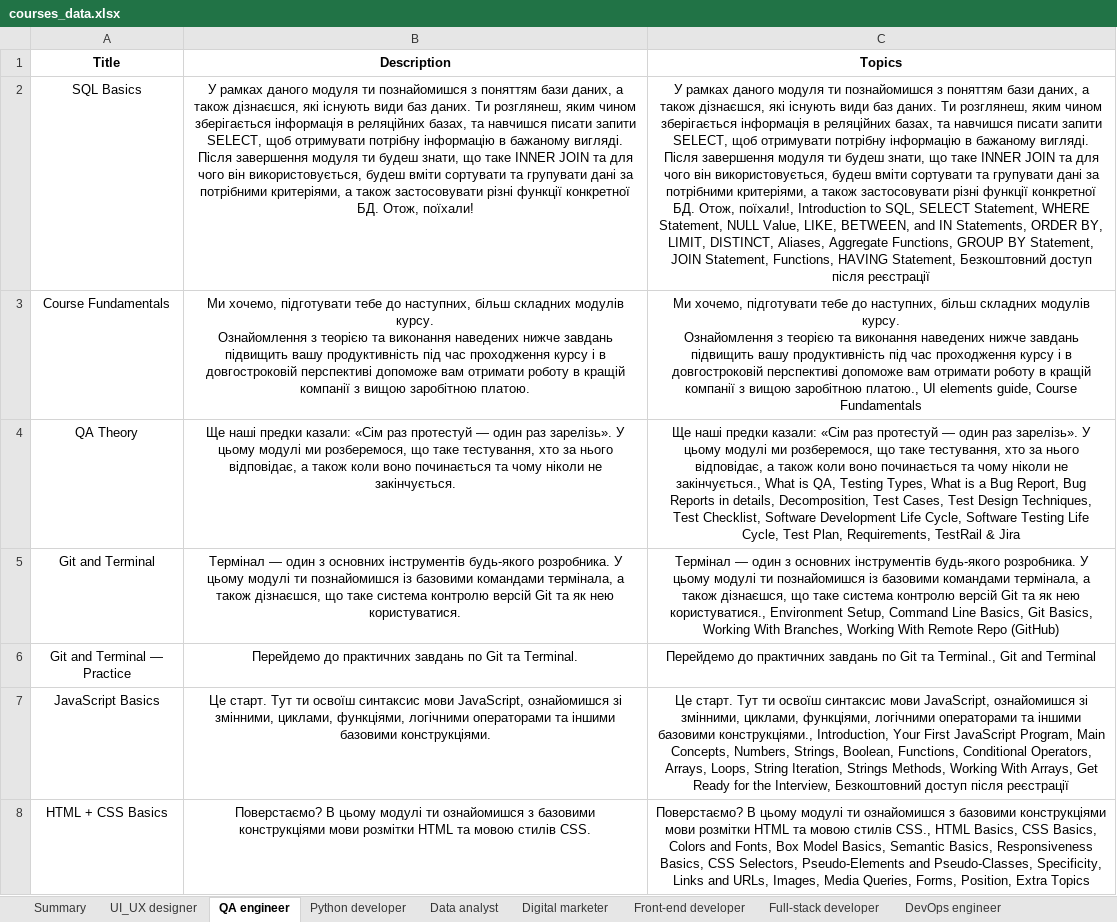
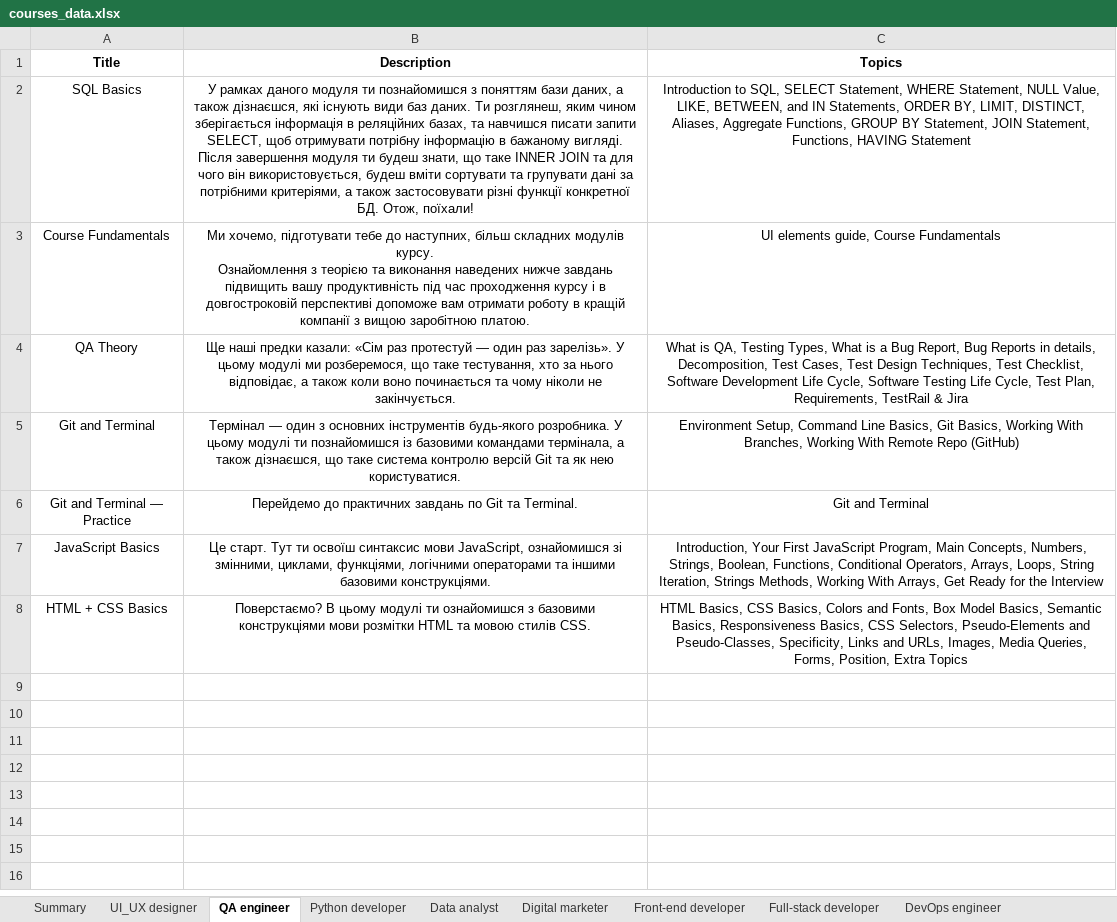
Before and after one commit to oleksandra-shershen/mate-academy-test-assignment, an Excel workbook: app/courses_data.xlsx, sheet QA engineer, drawn as a sheet; values as stored, in another font and other column widths than the file's, no borders; ↵ is a line break in a cell; the diff names each change by its address in the sheet, - before the commit and + after, or states it on an @@ line.

```diff
--- a/app/courses_data.xlsx (sheet QA engineer)
+++ b/app/courses_data.xlsx (sheet QA engineer)
-C2 (Topics): У рамках даного модуля ти познайомишся з поняттям бази даних, а також дізнаєшся, які існують види баз даних. Ти розглянеш, яким чином зберігається інформація в реляційних базах, та навчишся писати запити SELECT, щоб отримувати потрібну інформацію в бажаному вигляді. Після завершення модуля ти будеш знати, що таке INNER JOIN та для чого він використовується, будеш вміти сортувати та групувати дані за потрібними критеріями, а також застосовувати різні функції конкретної БД. Отож, поїхали!, Introduction to SQL, SELECT Statement, WHERE Statement, NULL Value, LIKE, BETWEEN, and IN Statements, ORDER BY, LIMIT, DISTINCT, Aliases, Aggregate Functions, GROUP BY Statement, JOIN Statement, Functions, HAVING Statement, Безкоштовний доступ після реєстрації
+C2 (Topics): Introduction to SQL, SELECT Statement, WHERE Statement, NULL Value, LIKE, BETWEEN, and IN Statements, ORDER BY, LIMIT, DISTINCT, Aliases, Aggregate Functions, GROUP BY Statement, JOIN Statement, Functions, HAVING Statement
-C3 (Topics): Ми хочемо, підготувати тебе до наступних, більш складних модулів курсу. ↵ Ознайомлення з теорією та виконання наведених нижче завдань підвищить вашу продуктивність під час проходження курсу і в довгостроковій перспективі допоможе вам отримати роботу в кращій компанії з вищою заробітною платою., UI elements…
+C3 (Topics): UI elements…
-C4 (Topics): Ще наші предки казали: «Сім раз протестуй — один раз зарелізь». У цьому модулі ми розберемося, що таке тестування, хто за нього відповідає, а також коли воно починається та чому ніколи не закінчується., What is…
+C4 (Topics): What is…
-C5 (Topics): Термінал — один з основних інструментів будь-якого розробника. У цьому модулі ти познайомишся із базовими командами термінала, а також дізнаєшся, що таке система контролю версій Git та як нею користуватися., Environment Setup,…
+C5 (Topics): Environment Setup,…
-C6 (Topics): Перейдемо до практичних завдань по Git та Terminal., Git and Terminal
+C6 (Topics): Git and Terminal
-C7 (Topics): Це старт. Тут ти освоїш синтаксис мови JavaScript, ознайомишся зі змінними, циклами, функціями, логічними операторами та іншими базовими конструкціями., Introduction, Your First JavaScript Program, Main Concepts, Numbers, Strings, Boolean, Functions, Conditional Operators, Arrays, Loops, String Iteration, Strings Methods, Working With Arrays, Get Ready for the Interview, Безкоштовний доступ після реєстрації
+C7 (Topics): Introduction, Your First JavaScript Program, Main Concepts, Numbers, Strings, Boolean, Functions, Conditional Operators, Arrays, Loops, String Iteration, Strings Methods, Working With Arrays, Get Ready for the Interview
-C8 (Topics): Поверстаємо? В цьому модулі ти ознайомишся з базовими конструкціями мови розмітки HTML та мовою стилів CSS., HTML Basics,…
+C8 (Topics): HTML Basics,…
```
Also changed, not shown: sheet DevOps engineer, sheet Front-end developer, sheet Full-stack developer, sheet Python developer, sheet UI_UX designer, sheet Data analyst, 3 more sheets, 2 other files.
